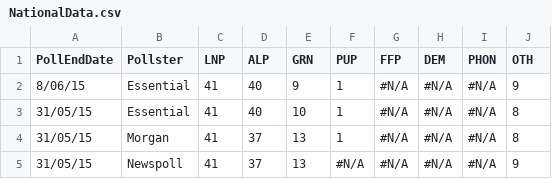
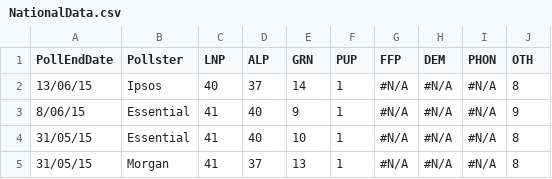
Before and after one commit to PhantomTrend/ptcode, a CSV file: PollingData/NationalData.csv, drawn as a sheet; only a part is shown; the shorter side is filled out with more unchanged rows.

```diff
--- a/PollingData/NationalData.csv
+++ b/PollingData/NationalData.csv
@@ -1,2 +1,3 @@
 PollEndDate,Pollster,LNP,ALP,GRN,PUP,FFP,DEM,PHON,OTH
+13/06/15,Ipsos,40,37,14,1,#N/A,#N/A,#N/A,8
 8/06/15,Essential,41,40,9,1,#N/A,#N/A,#N/A,9
```
Also changed, not shown: PollingData/National2ppData.csv, PollingData/PollingURLs.csv.
